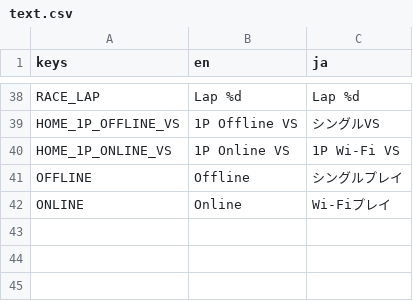
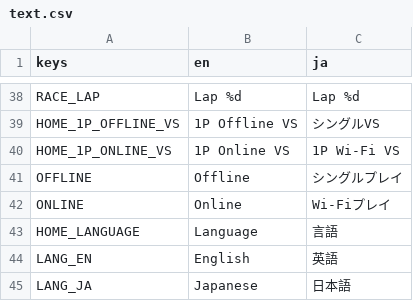
Before and after one commit to KevinVG207/GodotUmaKart, a CSV file: loc/text.csv, drawn as a sheet; only a part is shown, gaps mark what is left out.

Commit message:
Language switching on main menu.

```diff
--- a/loc/text.csv
+++ b/loc/text.csv
@@ -42 +42,4 @@ OFFLINE,Offline,シングルプレイ
 ONLINE,Online,Wi-Fiプレイ
+HOME_LANGUAGE,Language,言語
+LANG_EN,English,英語
+LANG_JA,Japanese,日本語
```
Also changed, not shown: 8 other files.
